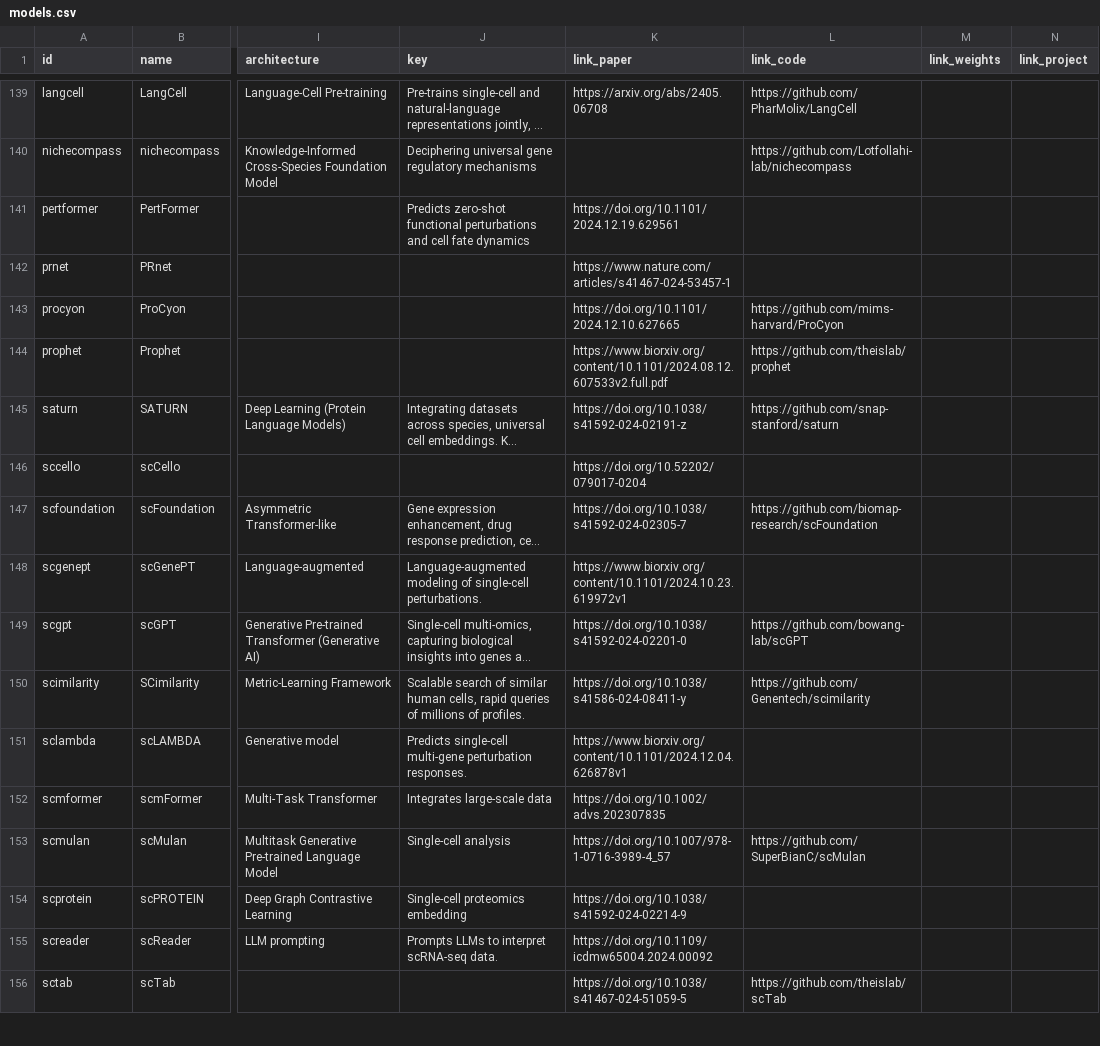
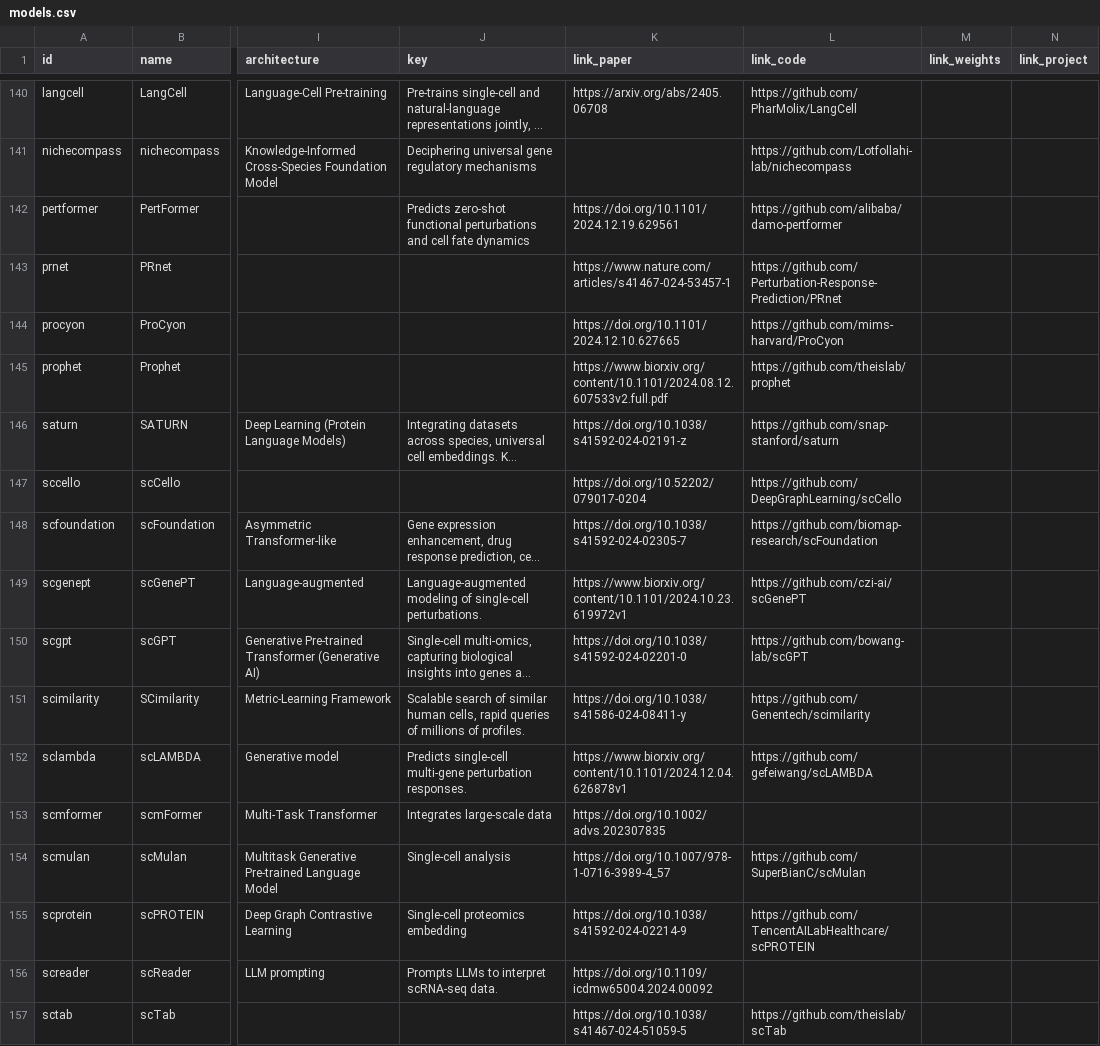
Before and after one commit to MohammadUsman0/single-cell-foundation-models, a CSV file: exports/models.csv, drawn as a sheet; only a part is shown, gaps mark what is left out; long unchanged cells end in …; addresses are those after the commit; the diff covers the shown part only; the diff names each change by its address in the sheet, - before the commit and + after, or states it on an @@ line.

```diff
--- a/exports/models.csv
+++ b/exports/models.csv
-L142 (link_code): (empty)
+L142 (link_code): https://github.com/alibaba/damo-pertformer
-L143 (link_code): (empty)
+L143 (link_code): https://github.com/Perturbation-Response-Prediction/PRnet
-L147 (link_code): (empty)
+L147 (link_code): https://github.com/DeepGraphLearning/scCello
-L149 (link_code): (empty)
+L149 (link_code): https://github.com/czi-ai/scGenePT
-L152 (link_code): (empty)
+L152 (link_code): https://github.com/gefeiwang/scLAMBDA
-L155 (link_code): (empty)
+L155 (link_code): https://github.com/TencentAILabHealthcare/scPROTEIN
```
Also changed, not shown: 1 added row, 1 removed row and 53 edited cells elsewhere in this file, 45 other files.
